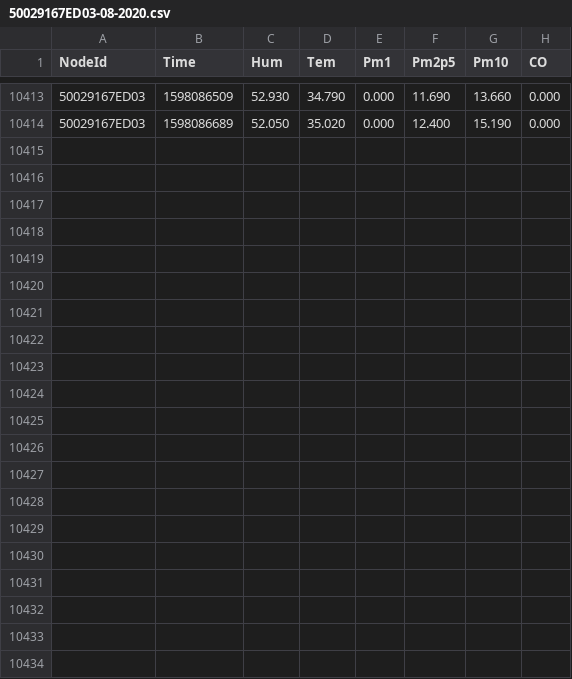
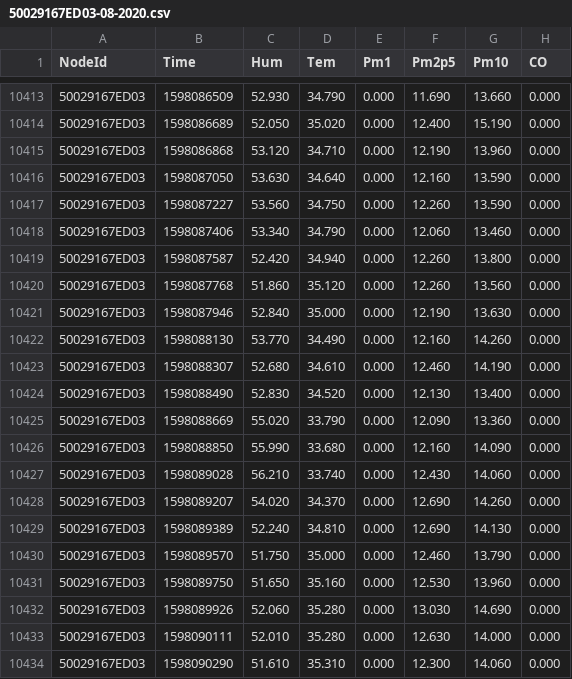
Before and after one commit to clonemasterUwU/airsense_data_raw, a CSV file: 50029167ED03-08-2020.csv, drawn as a sheet; only a part is shown, gaps mark what is left out.

```diff
--- a/50029167ED03-08-2020.csv
+++ b/50029167ED03-08-2020.csv
@@ -10414 +10414,21 @@ NodeId,Time,Hum,Tem,Pm1,Pm2p5,Pm10,CO
 50029167ED03,1598086689,52.050,35.020,0.000,12.400,15.190,0.000
+50029167ED03,1598086868,53.120,34.710,0.000,12.190,13.960,0.000
+50029167ED03,1598087050,53.630,34.640,0.000,12.160,13.590,0.000
+50029167ED03,1598087227,53.560,34.750,0.000,12.260,13.590,0.000
+50029167ED03,1598087406,53.340,34.790,0.000,12.060,13.460,0.000
+50029167ED03,1598087587,52.420,34.940,0.000,12.260,13.800,0.000
+50029167ED03,1598087768,51.860,35.120,0.000,12.260,13.560,0.000
+50029167ED03,1598087946,52.840,35.000,0.000,12.190,13.630,0.000
+50029167ED03,1598088130,53.770,34.490,0.000,12.160,14.260,0.000
+50029167ED03,1598088307,52.680,34.610,0.000,12.460,14.190,0.000
+50029167ED03,1598088490,52.830,34.520,0.000,12.130,13.400,0.000
+50029167ED03,1598088669,55.020,33.790,0.000,12.090,13.360,0.000
+50029167ED03,1598088850,55.990,33.680,0.000,12.160,14.090,0.000
+50029167ED03,1598089028,56.210,33.740,0.000,12.430,14.060,0.000
+50029167ED03,1598089207,54.020,34.370,0.000,12.690,14.260,0.000
+50029167ED03,1598089389,52.240,34.810,0.000,12.690,14.130,0.000
+50029167ED03,1598089570,51.750,35.000,0.000,12.460,13.790,0.000
+50029167ED03,1598089750,51.650,35.160,0.000,12.530,13.960,0.000
+50029167ED03,1598089926,52.060,35.280,0.000,13.030,14.690,0.000
+50029167ED03,1598090111,52.010,35.280,0.000,12.630,14.000,0.000
+50029167ED03,1598090290,51.610,35.310,0.000,12.300,14.060,0.000
```
Also changed, not shown: 50029167E731-08-2020.csv, BCDDC26BA2D4-08-2020.csv, 7 other files.
